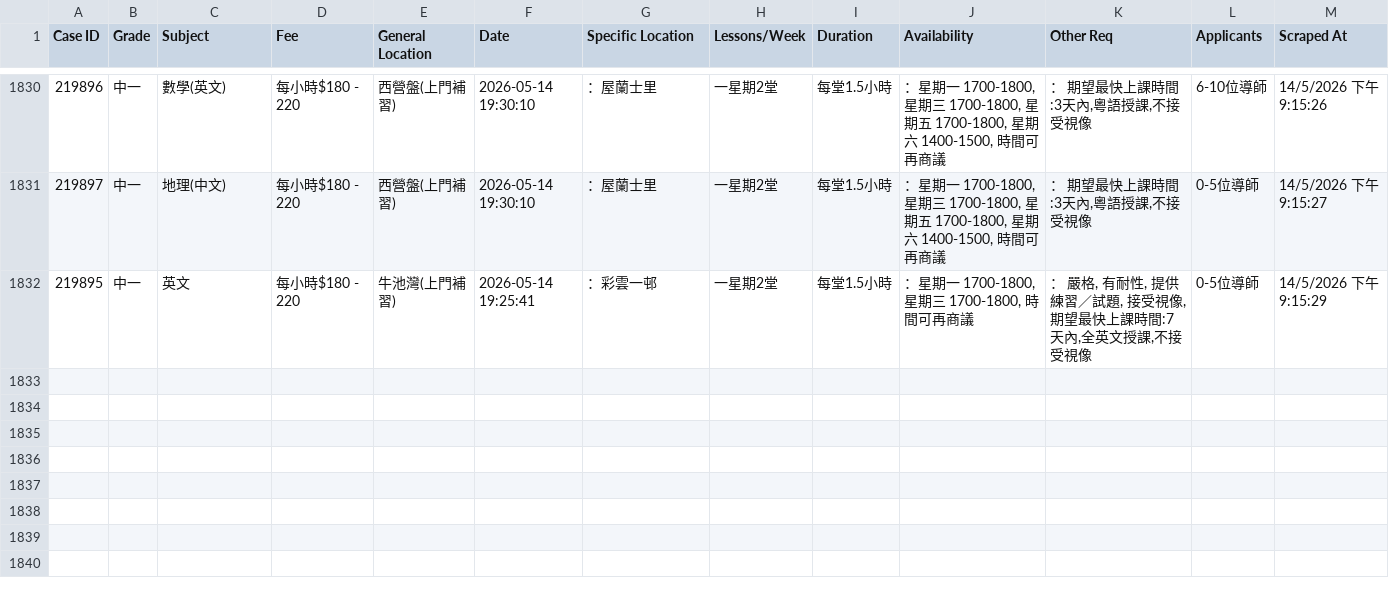
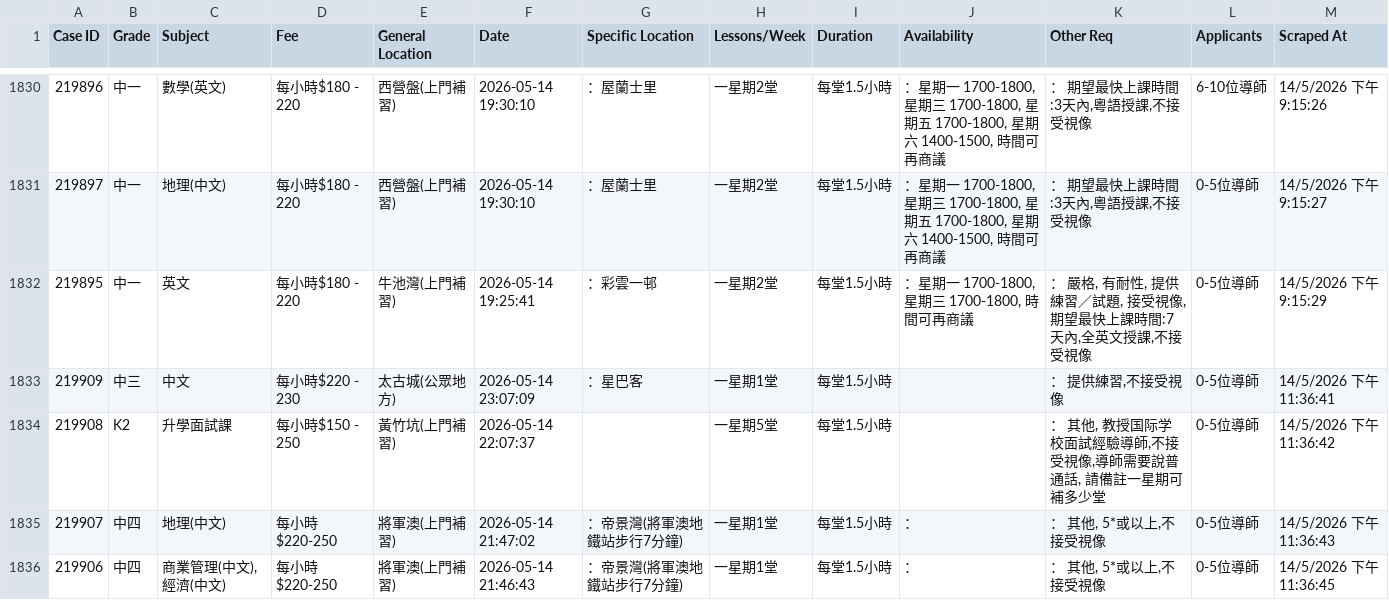
Before and after one commit to leighapollo277-coder/tutorcircle-scraper, a CSV file: cases.csv, drawn as a sheet; only a part is shown, gaps mark what is left out; the diff names each change by its address in the sheet, - before the commit and + after, or states it on an @@ line.

Commit message:
Auto-update: New TutorCircle cases [skip ci]

```diff
--- a/cases.csv
+++ b/cases.csv
+row 1833: 219909 | 中三 | 中文 | 每小時$220 - 230 | 太古城(公眾地方) | 2026-05-14 23:07:09 | ：星巴客 | 一星期1堂 | 每堂1.5小時 |  | ： 提供練習,不接受視像 | 0-5位導師 | 14/5/2026 下午11:36:41
+row 1834: 219908 | K2 | 升學面試課 | 每小時$150 - 250 | 黃竹坑(上門補習) | 2026-05-14 22:07:37 |  | 一星期5堂 | 每堂1.5小時 |  | ： 其他, 教授国际学校面試經驗導師,不接受視像,導師需要說普通話, 請備註一星期可補多少堂 | 0-5位導師 | 14/5/2026 下午11:36:42
+row 1835: 219907 | 中四 | 地理(中文) | 每小時$220-250 | 將軍澳(上門補習) | 2026-05-14 21:47:02 | ：帝景灣(將軍澳地鐵站步行7分鐘) | 一星期1堂 | 每堂1.5小時 | ： | ： 其他, 5*或以上,不接受視像 | 0-5位導師 | 14/5/2026 下午11:36:43
+row 1836: 219906 | 中四 | 商業管理(中文),經濟(中文) | 每小時$220-250 | 將軍澳(上門補習) | 2026-05-14 21:46:43 | ：帝景灣(將軍澳地鐵站步行7分鐘) | 一星期1堂 | 每堂1.5小時 | ： | ： 其他, 5*或以上,不接受視像 | 0-5位導師 | 14/5/2026 下午11:36:45
```
